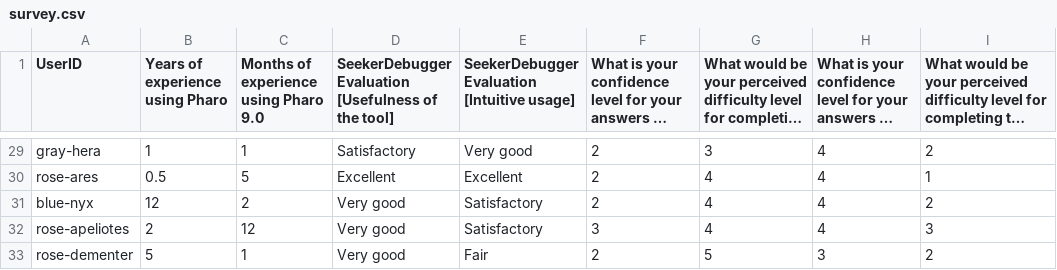
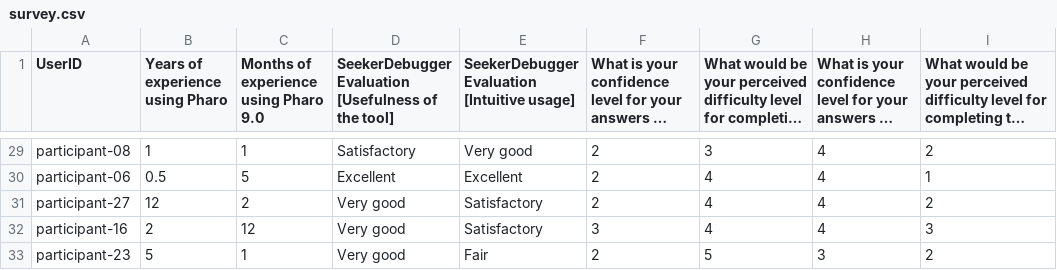
Before and after one commit to Willembrinck/2021-TTQs, a CSV file: experiment-results/survey.csv, drawn as a sheet; only a part is shown, gaps mark what is left out; long unchanged cells end in …; the diff covers the shown part only; the diff names each change by its address in the sheet, - before the commit and + after, or states it on an @@ line.

```diff
--- a/experiment-results/survey.csv
+++ b/experiment-results/survey.csv
-A29 (UserID): gray-hera
+A29 (UserID): participant-08
-A30 (UserID): rose-ares
+A30 (UserID): participant-06
-A31 (UserID): blue-nyx
+A31 (UserID): participant-27
-A32 (UserID): rose-apeliotes
+A32 (UserID): participant-16
-A33 (UserID): rose-dementer
+A33 (UserID): participant-23
```
Also changed, not shown: 27 edited cells elsewhere in this file, experiment-results/answers.csv, experiment-results/debugging-actions.csv, 3 other files.
